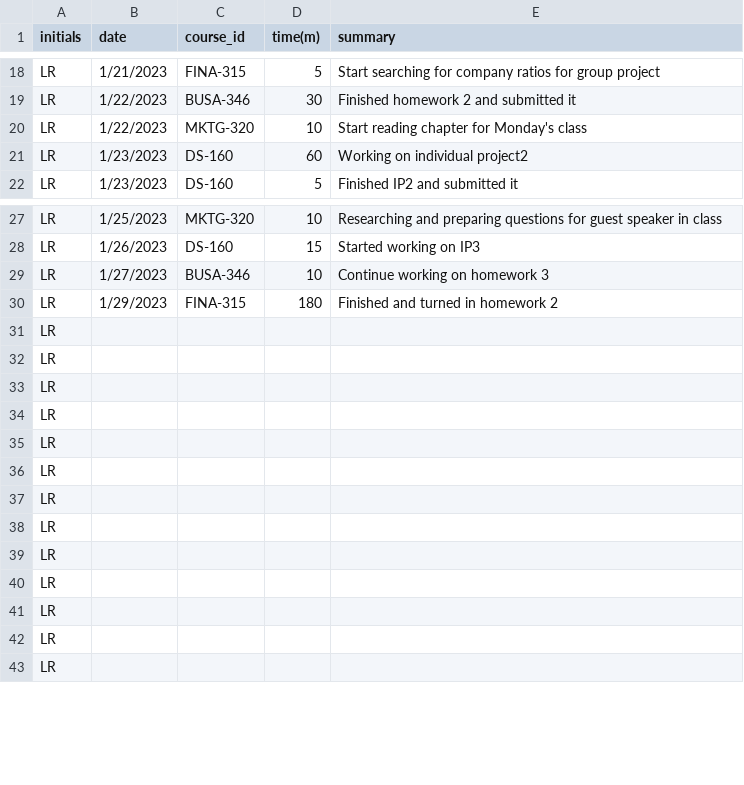
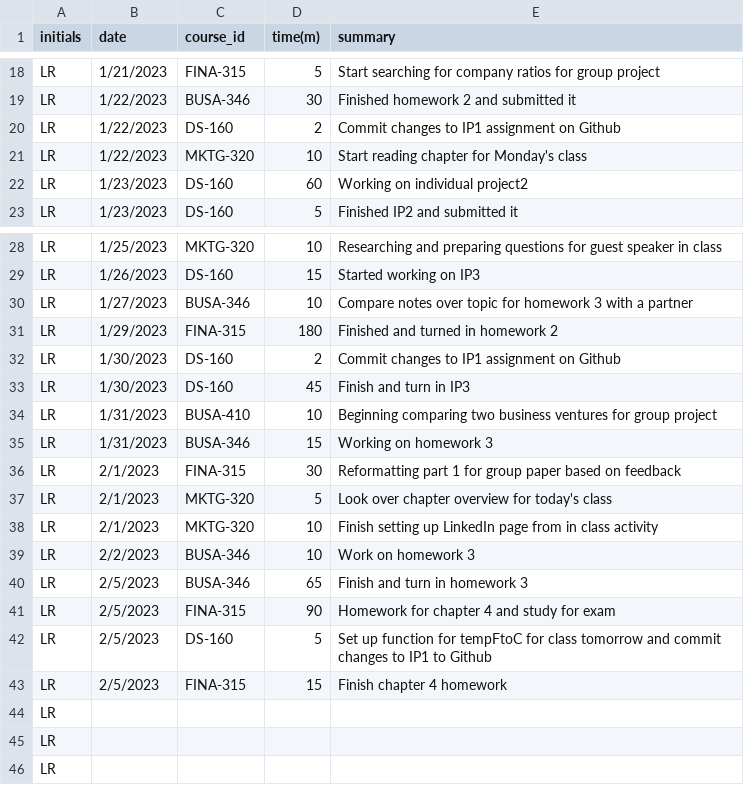
Before and after one commit to leighannrobinson/LMR_Timesheet_Project, a CSV file: IndividualProject1 DS160 LMR.csv, drawn as a sheet; only a part is shown, gaps mark what is left out.

Commit message:
Add files via upload

```diff
--- a/IndividualProject1 DS160 LMR.csv
+++ b/IndividualProject1 DS160 LMR.csv
@@ -19,2 +19,3 @@ LR,1/21/2023,FINA-315,5,Start searching for company ratios for group project
 LR,1/22/2023,BUSA-346,30,Finished homework 2 and submitted it
+LR,1/22/2023,DS-160,2,Commit changes to IP1 assignment on Github
 LR,1/22/2023,MKTG-320,10,Start reading chapter for Monday's class
@@ -28,14 +29,16 @@ LR,1/25/2023,MKTG-320,10,Researching and preparing questions for guest speaker i
 LR,1/26/2023,DS-160,15,Started working on IP3
-LR,1/27/2023,BUSA-346,10,Continue working on homework 3
+LR,1/27/2023,BUSA-346,10,Compare notes over topic for homework 3 with a partner
 LR,1/29/2023,FINA-315,180,Finished and turned in homework 2
-LR,,,,
-LR,,,,
-LR,,,,
-LR,,,,
-LR,,,,
-LR,,,,
-LR,,,,
-LR,,,,
-LR,,,,
-LR,,,,
+LR,1/30/2023,DS-160,2,Commit changes to IP1 assignment on Github
+LR,1/30/2023,DS-160,45,Finish and turn in IP3
+LR,1/31/2023,BUSA-410,10,Beginning comparing two business ventures for group project
+LR,1/31/2023,BUSA-346,15,Working on homework 3
+LR,2/1/2023,FINA-315,30,Reformatting part 1 for group paper based on feedback
+LR,2/1/2023,MKTG-320,5,Look over chapter overview for today's class
+LR,2/1/2023,MKTG-320,10,Finish setting up LinkedIn page from in class activity
+LR,2/2/2023,BUSA-346,10,Work on homework 3
+LR,2/5/2023,BUSA-346,65,Finish and turn in homework 3
+LR,2/5/2023,FINA-315,90,Homework for chapter 4 and study for exam
+LR,2/5/2023,DS-160,5,Set up function for tempFtoC for class tomorrow and commit changes to IP1 to Github
+LR,2/5/2023,FINA-315,15,Finish chapter 4 homework
 LR,,,,
```
